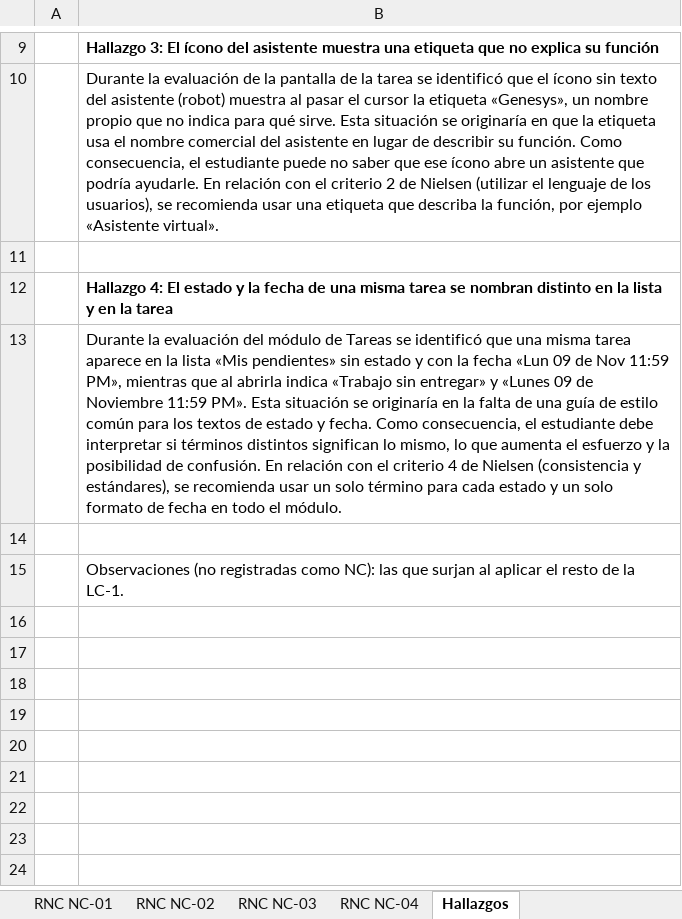
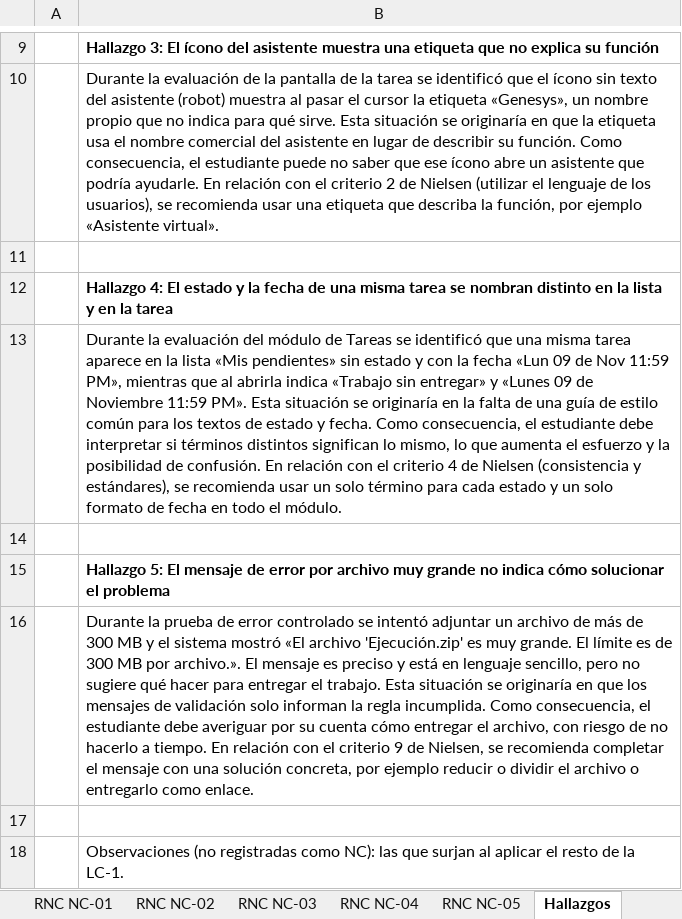
Before and after one commit to ver20/AUDITORIA, an Excel workbook: EJECUCION/Auditor_1_Veronica Vergara/Actividad de aprendizaje 07 - RNC y Hallazgos - Veronica Vergara.xlsx, sheet Hallazgos, drawn as a sheet; only a part is shown, gaps mark what is left out; values as stored, in another font and other column widths than the file's, no borders; the diff names each change by its address in the sheet, - before the commit and + after, or states it on an @@ line.

```diff
--- a/EJECUCION/Auditor_1_Veronica Vergara/Actividad de aprendizaje 07 - RNC y Hallazgos - Veronica Vergara.xlsx (sheet Hallazgos)
+++ b/EJECUCION/Auditor_1_Veronica Vergara/Actividad de aprendizaje 07 - RNC y Hallazgos - Veronica Vergara.xlsx (sheet Hallazgos)
+sheet tab: RNC NC-05
+row 15:  | Hallazgo 5: El mensaje de error por archivo muy grande no indica cómo solucionar el problema
+row 16:  | Durante la prueba de error controlado se intentó adjuntar un archivo de más de 300 MB y el sistema mostró «El archivo 'Ejecución.zip' es muy grande. El límite es de 300 MB por archivo.». El mensaje es preciso y está en lenguaje sencillo, pero no sugiere qué hacer para entregar el trabajo. Esta situación se originaría en que los mensajes de validación solo informan la regla incumplida. Como consecuencia, el estudiante debe averiguar por su cuenta cómo entregar el archivo, con riesgo de no hacerlo a tiempo. En relación con el criterio 9 de Nielsen, se recomienda completar el mensaje con una solución concreta, por ejemplo reducir o dividir el archivo o entregarlo como enlace.
+row 17: (empty)
```
Also changed, not shown: 1 other file.
